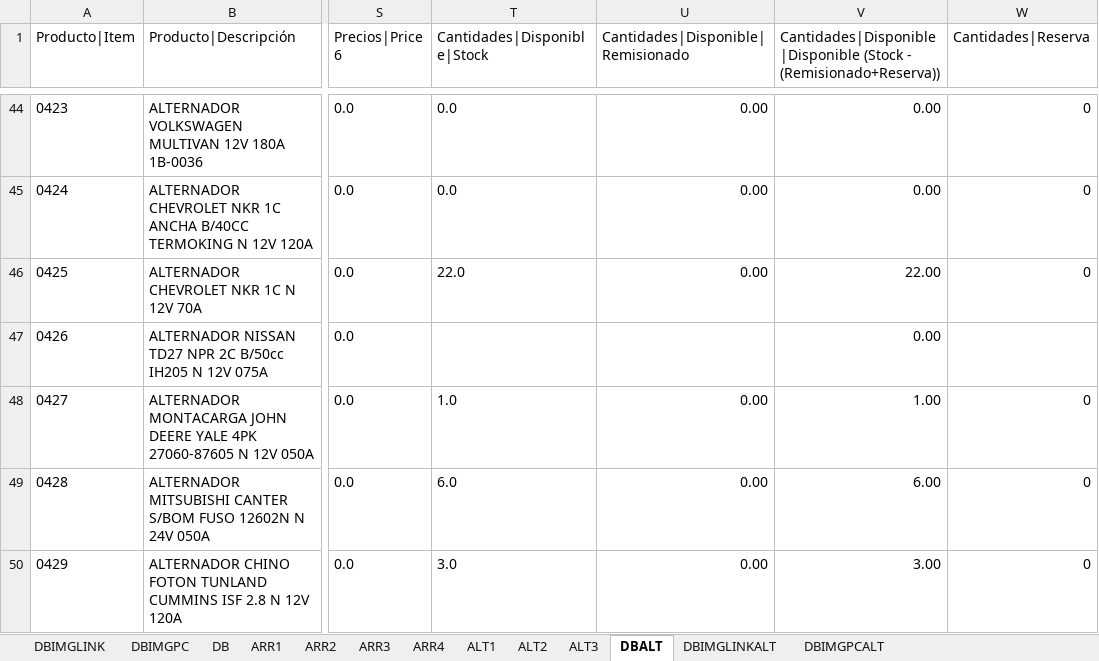
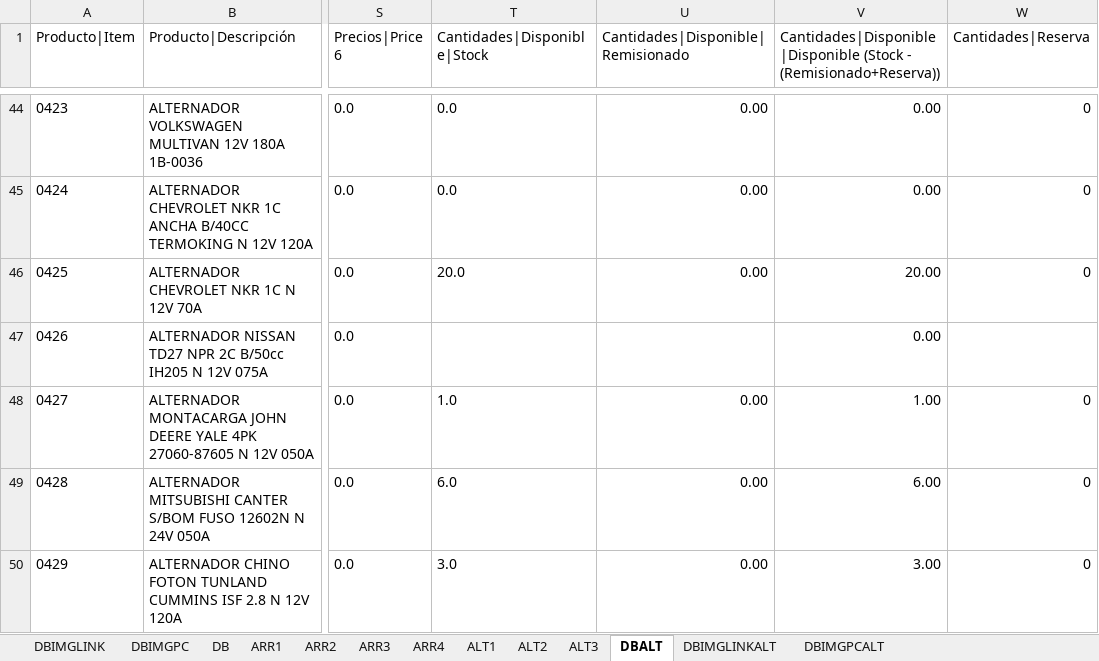
Before and after one commit to gesveen/Lekar-Automotriz, an Excel workbook: DB-Imagenes-Arr-AltVba.xlsm, sheet DBALT, drawn as a sheet; only a part is shown, gaps mark what is left out; values as stored, in another font and other column widths than the file's, no borders; the diff covers the shown part only; the diff names each change by its address in the sheet, - before the commit and + after, or states it on an @@ line.

```diff
--- a/DB-Imagenes-Arr-AltVba.xlsm (sheet DBALT)
+++ b/DB-Imagenes-Arr-AltVba.xlsm (sheet DBALT)
-T46 (Cantidades|Disponible|Stock): 22.0
+T46 (Cantidades|Disponible|Stock): 20.0
-V46: 22.00
+V46: 20.00
```
Also changed, not shown: 40 edited cells elsewhere in this sheet, sheet DBIMGPCALT, sheet ALT1, sheet DBIMGLINKALT, formulas that keep their value.
